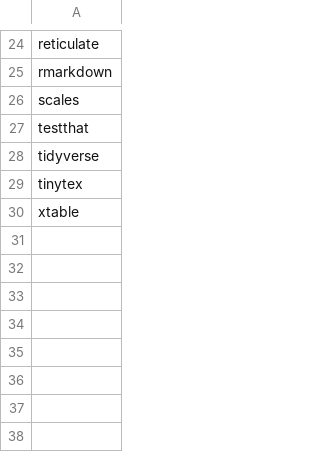
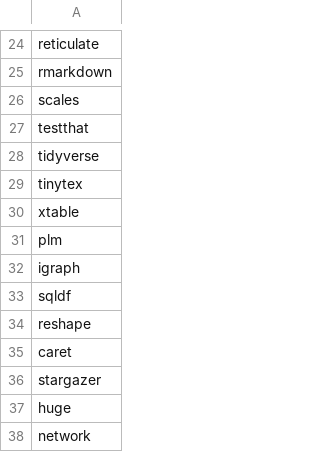
Before and after one commit to dazhwu/mro-docker, a CSV file: 3.5.3/rpkgs.csv, drawn as a sheet; only a part is shown, gaps mark what is left out; the diff names each change by its address in the sheet, - before the commit and + after, or states it on an @@ line.

```diff
--- a/3.5.3/rpkgs.csv
+++ b/3.5.3/rpkgs.csv
+row 31: plm
+row 32: igraph
+row 33: sqldf
+row 34: reshape
+row 35: caret
+row 36: stargazer
+row 37: huge
+row 38: network
```
Also changed, not shown: 2 other files.
